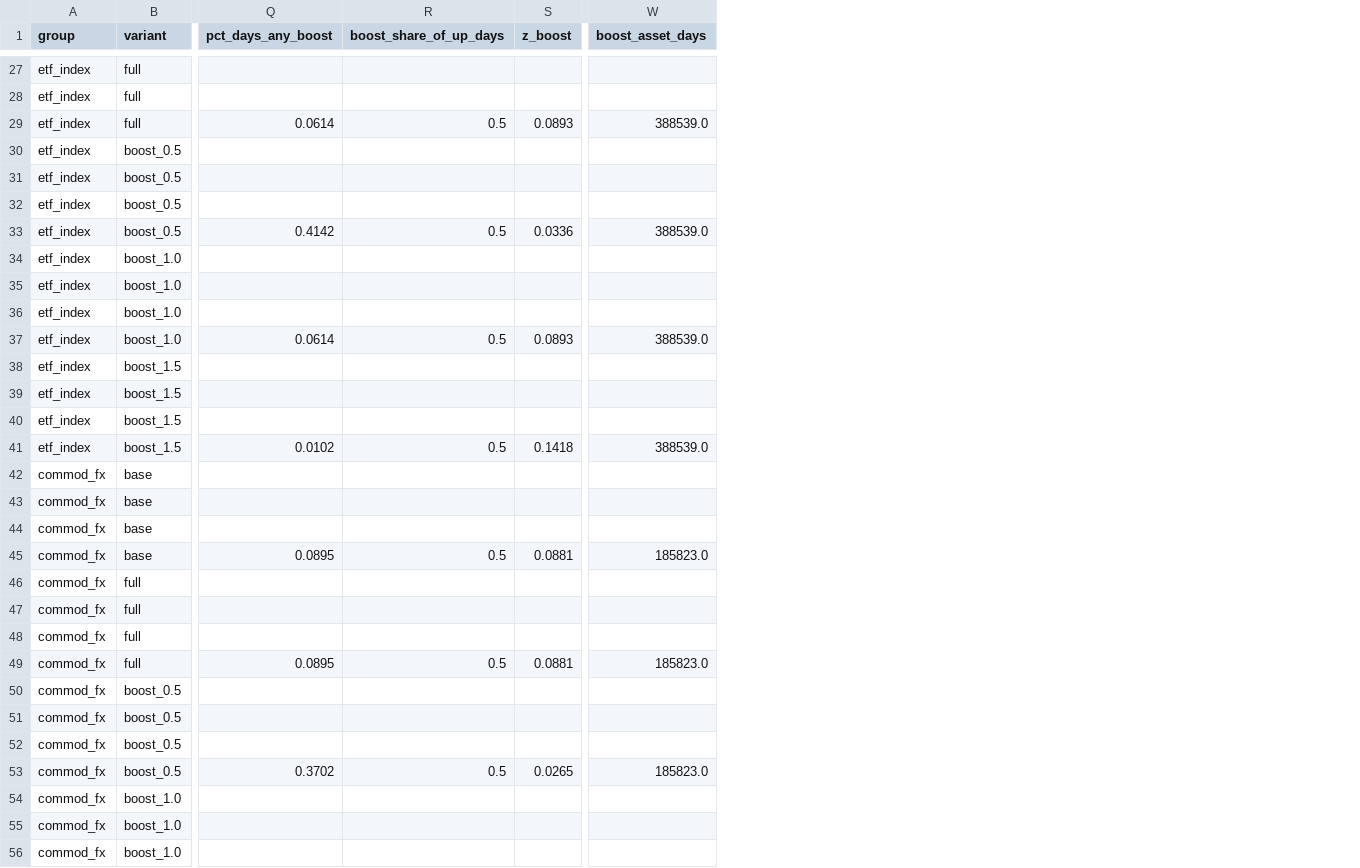
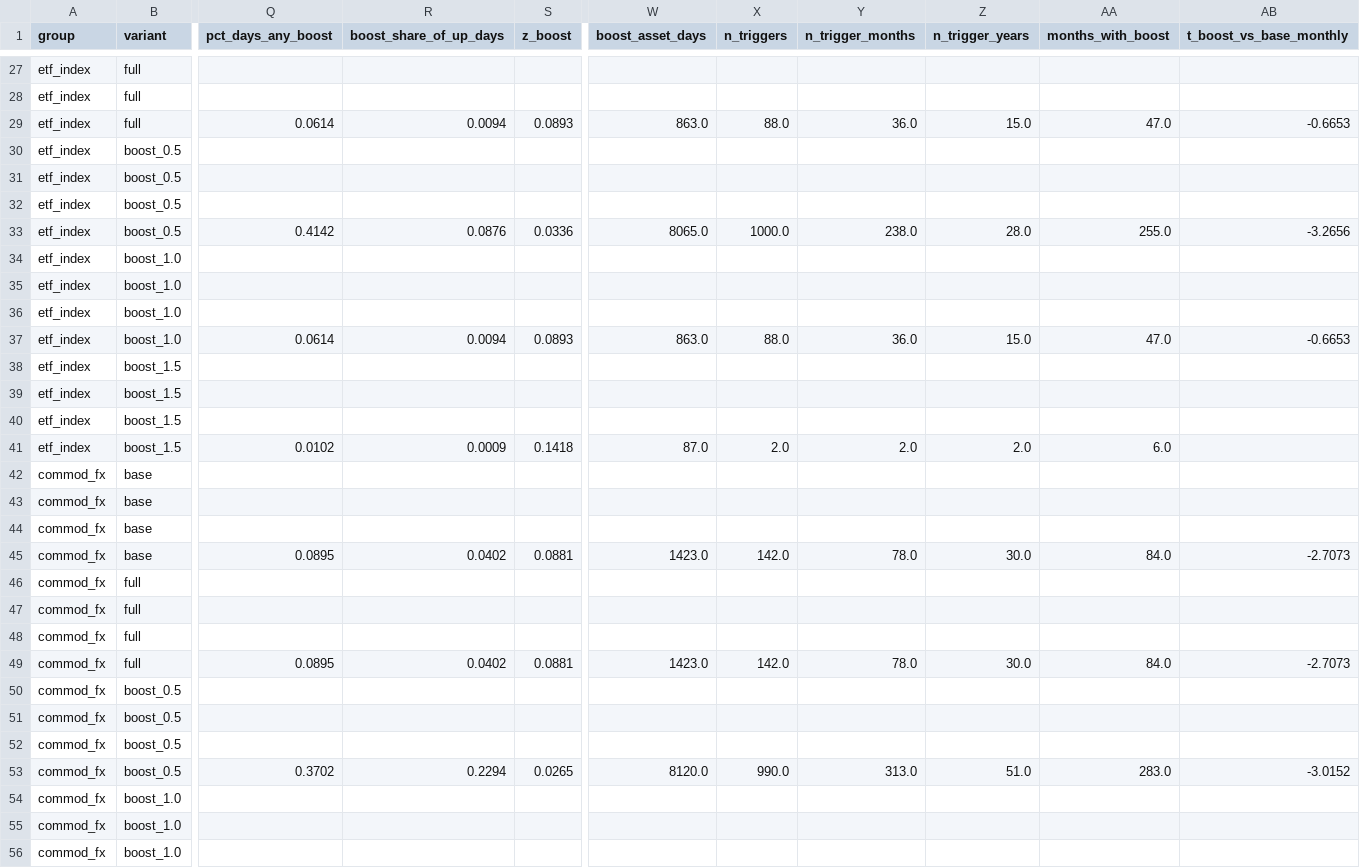
Before and after one commit to albertjlguo/ross-backtest, a CSV file: results_boost/boost_summary.csv, drawn as a sheet; only a part is shown, gaps mark what is left out; the diff covers the shown part only; the diff names each change by its address in the sheet, - before the commit and + after, or states it on an @@ line.

Commit message:
boost lab

```diff
--- a/results_boost/boost_summary.csv
+++ b/results_boost/boost_summary.csv
+column X (n_triggers), rows 29-53: 88.0 |  |  |  | 1000.0 |  |  |  | 88.0 |  |  |  | 2.0 |  |  |  | 142.0 |  |  |  | 142.0 |  |  |  | 990.0
+column Y (n_trigger_months), rows 29-53: 36.0 |  |  |  | 238.0 |  |  |  | 36.0 |  |  |  | 2.0 |  |  |  | 78.0 |  |  |  | 78.0 |  |  |  | 313.0
+column Z (n_trigger_years), rows 29-53: 15.0 |  |  |  | 28.0 |  |  |  | 15.0 |  |  |  | 2.0 |  |  |  | 30.0 |  |  |  | 30.0 |  |  |  | 51.0
+column AA (months_with_boost), rows 29-53: 47.0 |  |  |  | 255.0 |  |  |  | 47.0 |  |  |  | 6.0 |  |  |  | 84.0 |  |  |  | 84.0 |  |  |  | 283.0
+column AB (t_boost_vs_base_monthly), rows 29-53: -0.6653 |  |  |  | -3.2656 |  |  |  | -0.6653 |  |  |  |  |  |  |  | -2.7073 |  |  |  | -2.7073 |  |  |  | -3.0152
-R29 (boost_share_of_up_days): 0.5
+R29 (boost_share_of_up_days): 0.0094
-W29 (boost_asset_days): 388539.0
+W29 (boost_asset_days): 863.0
-R33 (boost_share_of_up_days): 0.5
+R33 (boost_share_of_up_days): 0.0876
-W33 (boost_asset_days): 388539.0
+W33 (boost_asset_days): 8065.0
-R37 (boost_share_of_up_days): 0.5
+R37 (boost_share_of_up_days): 0.0094
-W37 (boost_asset_days): 388539.0
+W37 (boost_asset_days): 863.0
-R41 (boost_share_of_up_days): 0.5
+R41 (boost_share_of_up_days): 0.0009
-W41 (boost_asset_days): 388539.0
+W41 (boost_asset_days): 87.0
-R45 (boost_share_of_up_days): 0.5
+R45 (boost_share_of_up_days): 0.0402
-W45 (boost_asset_days): 185823.0
+W45 (boost_asset_days): 1423.0
-R49 (boost_share_of_up_days): 0.5
+R49 (boost_share_of_up_days): 0.0402
-W49 (boost_asset_days): 185823.0
+W49 (boost_asset_days): 1423.0
-R53 (boost_share_of_up_days): 0.5
+R53 (boost_share_of_up_days): 0.2294
-W53 (boost_asset_days): 185823.0
+W53 (boost_asset_days): 8120.0
```
Also changed, not shown: 57 edited cells elsewhere in this file, 1 other file.
